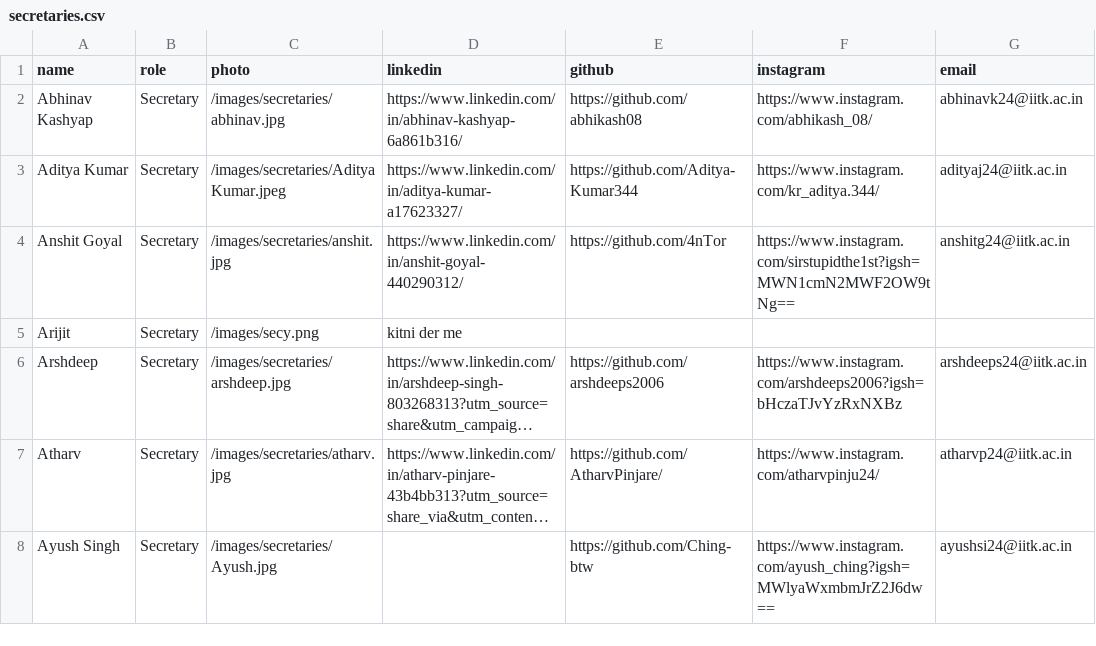
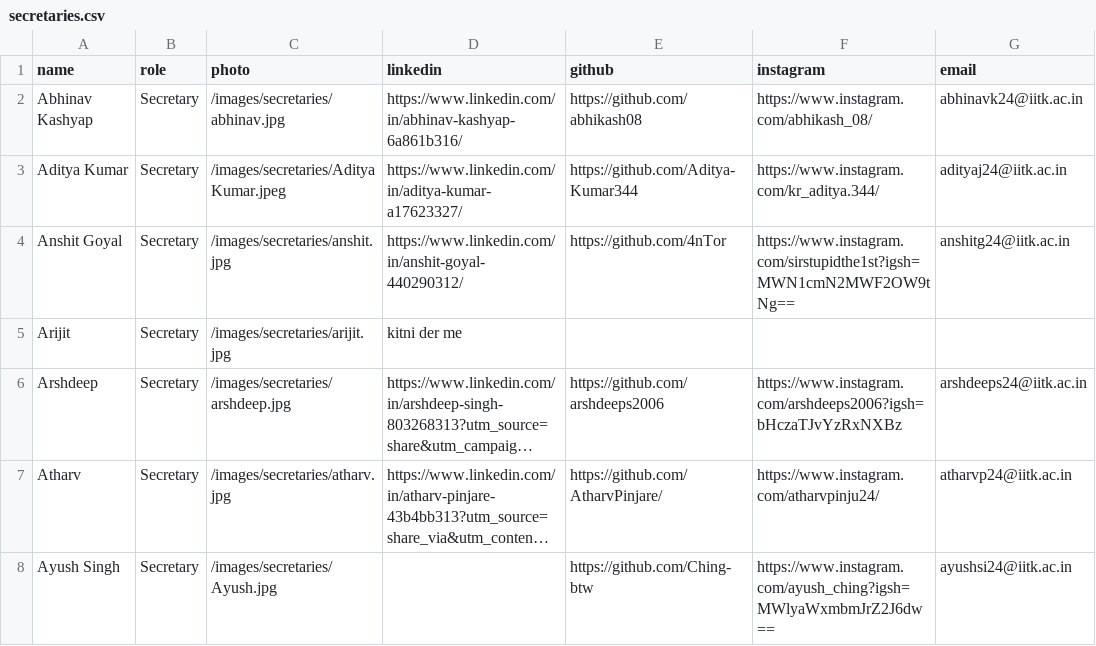
Before and after one commit to 4nTor/iitk-gamedev-club-website, a CSV file: public/data/secretaries.csv, drawn as a sheet; only a part is shown; long unchanged cells end in …; the diff names each change by its address in the sheet, - before the commit and + after, or states it on an @@ line.

Commit message:
Add Arijit's secretary profile photo

```diff
--- a/public/data/secretaries.csv
+++ b/public/data/secretaries.csv
-C5 (photo): /images/secy.png
+C5 (photo): /images/secretaries/arijit.jpg
```
Also changed, not shown: 1 other file.
